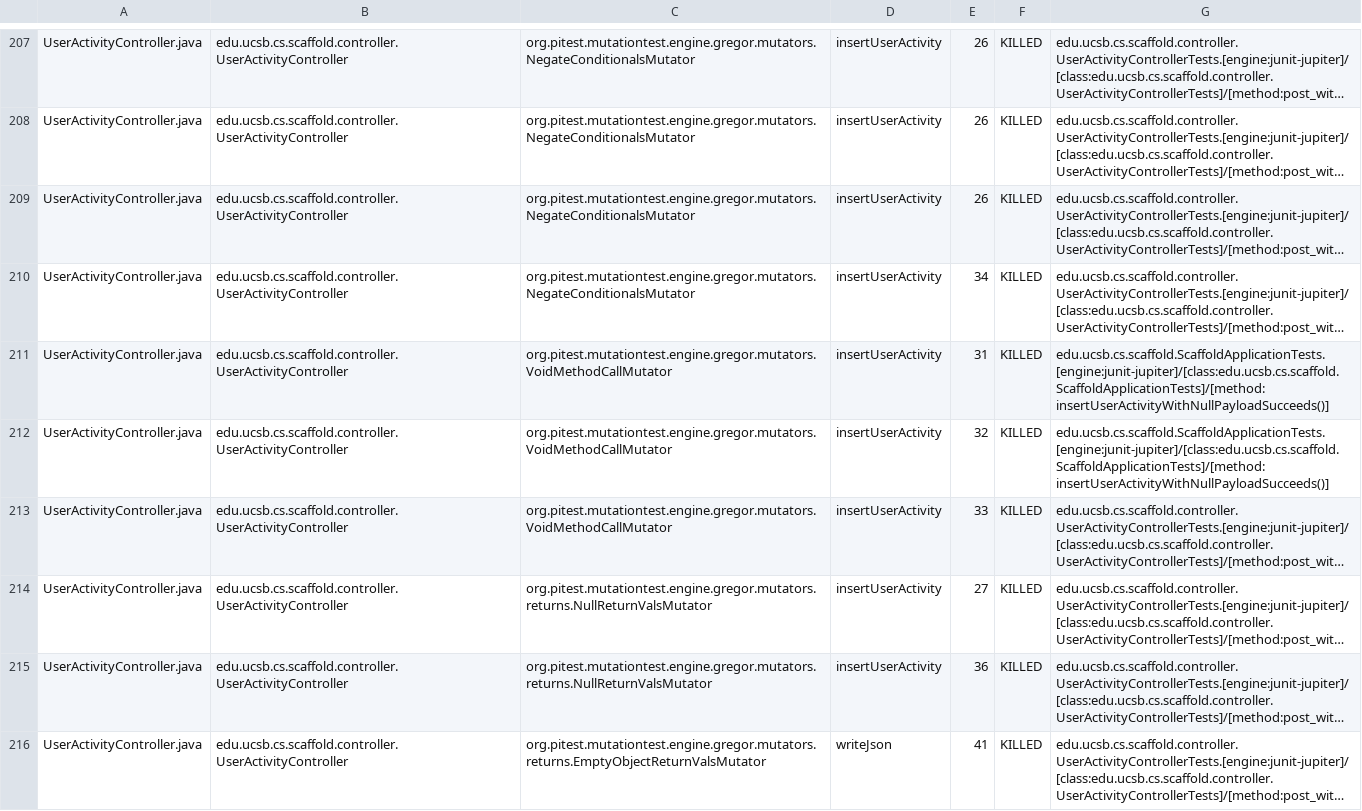
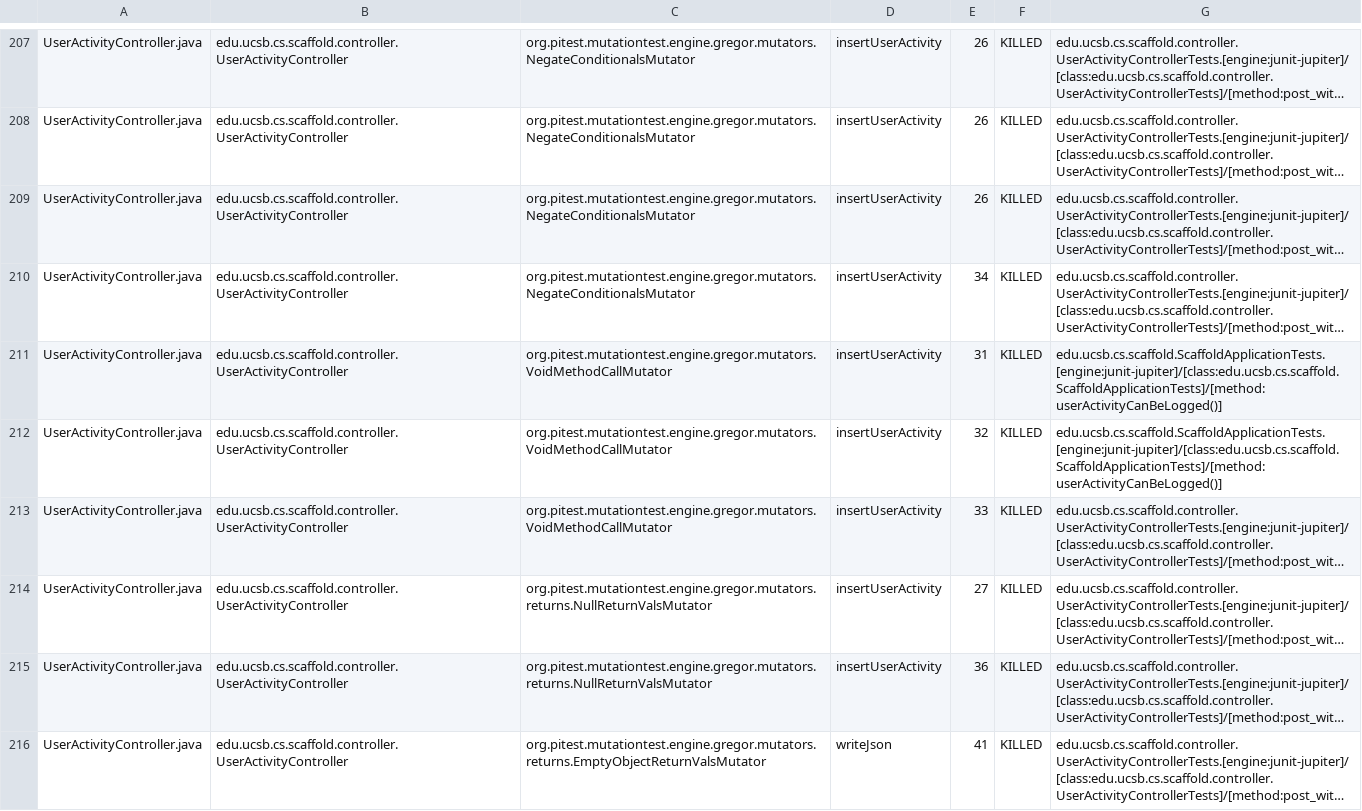
Before and after one commit to ucsb-cs156/proj-scaffold, a CSV file: prs/16/pitest/mutations.csv, drawn as a sheet; only a part is shown, gaps mark what is left out; long unchanged cells end in …; the diff covers the shown part only; the diff names each change by its address in the sheet, - before the commit and + after, or states it on an @@ line.

Commit message:
Deploying to gh-pages from @ ucsb-cs156/proj-scaffold@244db94893eda23cb1df7d10d339a13ca5c150cb 🚀

```diff
--- a/prs/16/pitest/mutations.csv
+++ b/prs/16/pitest/mutations.csv
-G211:G212: edu.ucsb.cs.scaffold.ScaffoldApplicationTests.[engine:junit-jupiter]/[class:edu.ucsb.cs.scaffold.ScaffoldApplicationTests]/[method:insertUserActivityWithNullPayloadSucceeds()]
+G211:G212: edu.ucsb.cs.scaffold.ScaffoldApplicationTests.[engine:junit-jupiter]/[class:edu.ucsb.cs.scaffold.ScaffoldApplicationTests]/[method:userActivityCanBeLogged()]
```
Also changed, not shown: 22 edited cells elsewhere in this file, 35 other files.
